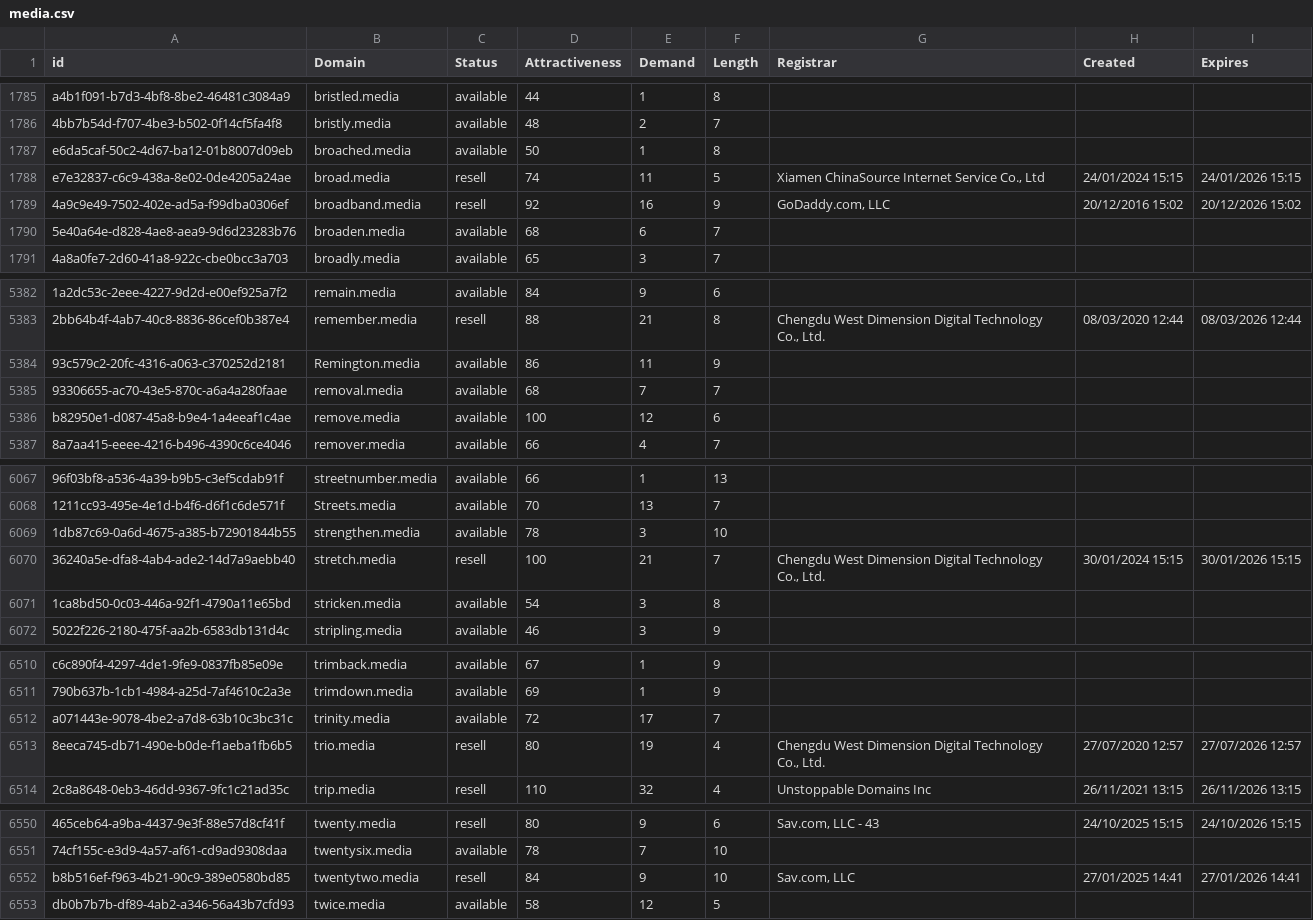
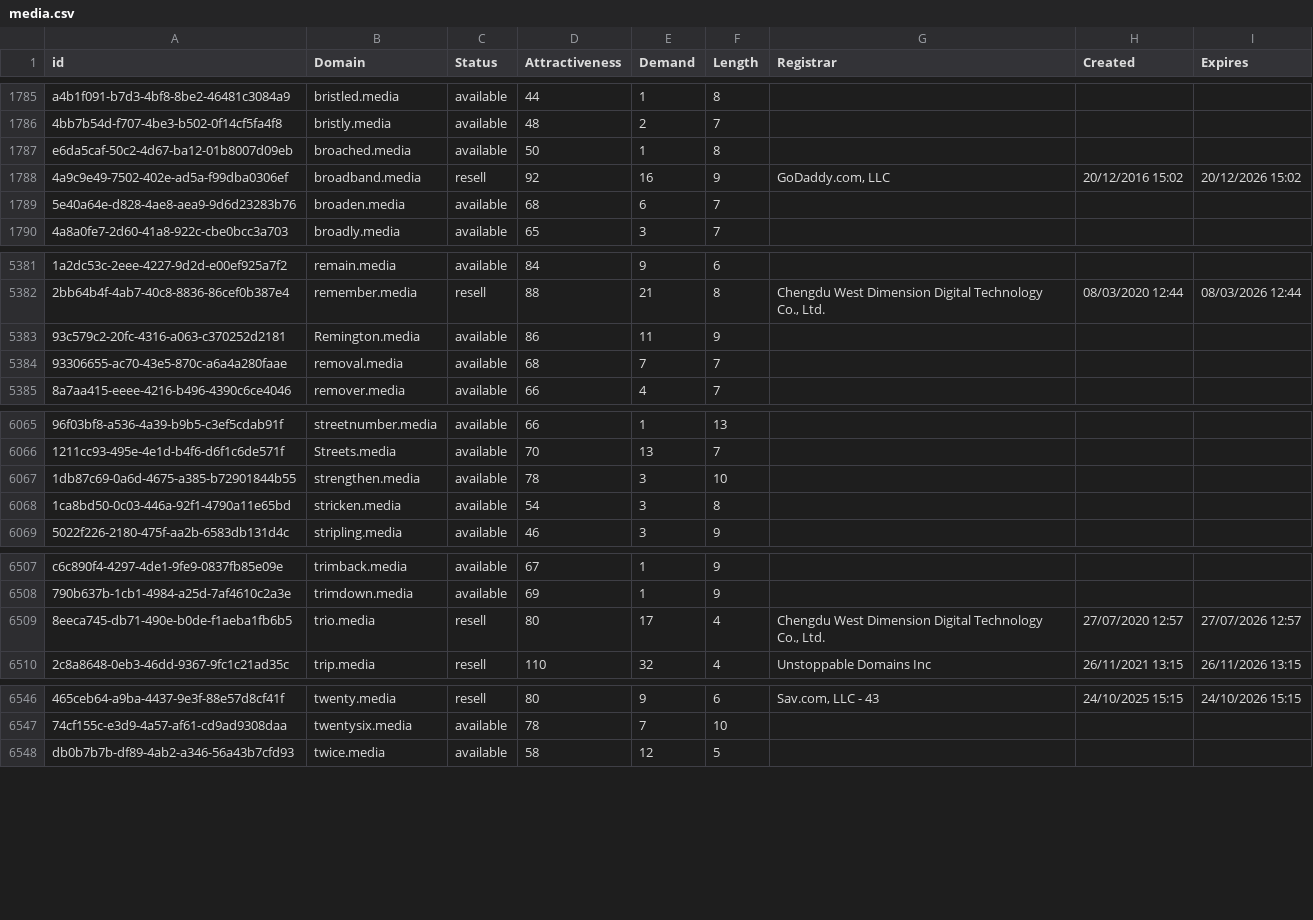
Before and after one commit to UniqueDomains/media-oneword-domains, a CSV file: media.csv, drawn as a sheet; only a part is shown, gaps mark what is left out; removed rows and columns are numbered as before the commit, all else as after; the diff covers the shown part only; the diff names each change by its address in the sheet, - before the commit and + after, or states it on an @@ line.

Commit message:
Domains update

```diff
--- a/media.csv
+++ b/media.csv
-row 1788: e7e32837-c6c9-438a-8e02-0de4205a24ae | broad.media | resell | 74 | 11 | 5 | Xiamen ChinaSource Internet Service Co., Ltd | 24/01/2024 15:15 | 24/01/2026 15:15
-row 5386: b82950e1-d087-45a8-b9e4-1a4eeaf1c4ae | remove.media | available | 100 | 12 | 6
-row 6070: 36240a5e-dfa8-4ab4-ade2-14d7a9aebb40 | stretch.media | resell | 100 | 21 | 7 | Chengdu West Dimension Digital Technology Co., Ltd. | 30/01/2024 15:15 | 30/01/2026 15:15
-row 6512: a071443e-9078-4be2-a7d8-63b10c3bc31c | trinity.media | available | 72 | 17 | 7
-E6509 (Demand): 19
+E6509 (Demand): 17
-row 6552: b8b516ef-f963-4b21-90c9-389e0580bd85 | twentytwo.media | resell | 84 | 9 | 10 | Sav.com, LLC | 27/01/2025 14:41 | 27/01/2026 14:41
```
Also changed, not shown: 64 edited cells elsewhere in this file, 2 other files.
